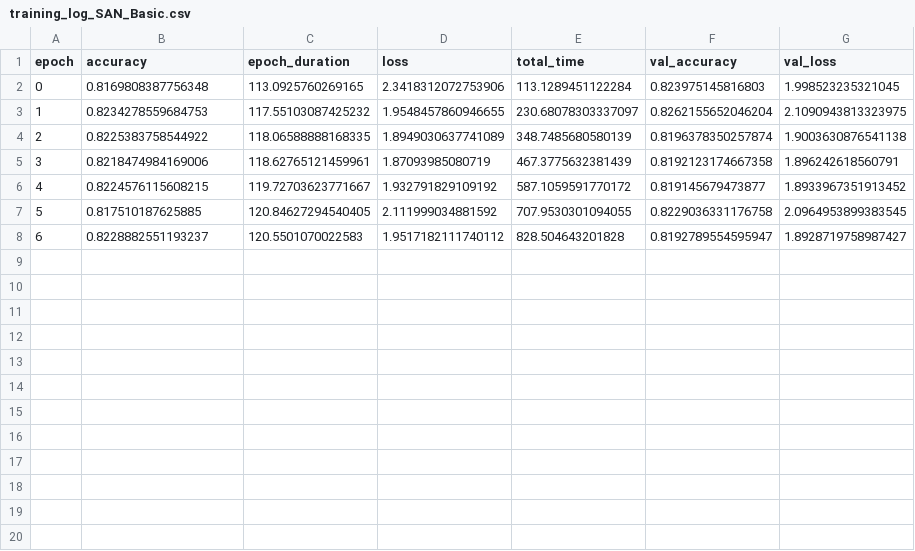
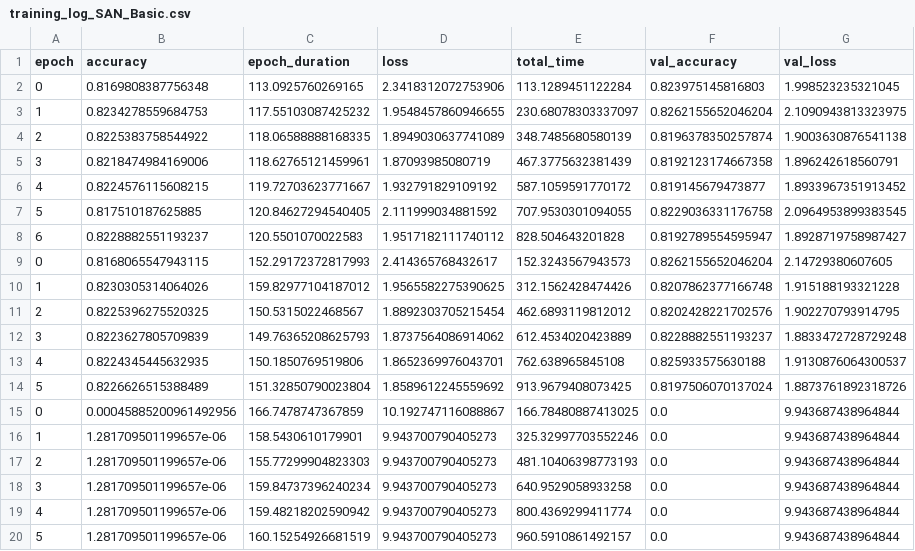
Before and after one commit to schaeferbasti/DeepLearning_Project, a CSV file: source/experiments/SAN/code/results/training_log/training_log_SAN_Basic.csv, drawn as a sheet.

Commit message:
SAN - Upload Prediction and Evaluation of Basic SAN

```diff
--- a/source/experiments/SAN/code/results/training_log/training_log_SAN_Basic.csv
+++ b/source/experiments/SAN/code/results/training_log/training_log_SAN_Basic.csv
@@ -8 +8,13 @@ epoch,accuracy,epoch_duration,loss,total_time,val_accuracy,val_loss
 6,0.8228882551193237,120.5501070022583,1.9517182111740112,828.504643201828,0.8192789554595947,1.8928719758987427
+0,0.8168065547943115,152.29172372817993,2.414365768432617,152.3243567943573,0.8262155652046204,2.14729380607605
+1,0.8230305314064026,159.82977104187012,1.9565582275390625,312.1562428474426,0.8207862377166748,1.915188193321228
+2,0.8225396275520325,150.5315022468567,1.8892303705215454,462.6893119812012,0.8202428221702576,1.902270793914795
+3,0.8223627805709839,149.76365208625793,1.8737564086914062,612.4534020423889,0.8228882551193237,1.8833472728729248
+4,0.8224345445632935,150.1850769519806,1.8652369976043701,762.638965845108,0.825933575630188,1.9130876064300537
+5,0.8226626515388489,151.32850790023804,1.8589612245559692,913.9679408073425,0.8197506070137024,1.8873761892318726
+0,0.00045885200961492956,166.7478747367859,10.192747116088867,166.78480887413025,0.0,9.943687438964844
+1,1.281709501199657e-06,158.5430610179901,9.943700790405273,325.32997703552246,0.0,9.943687438964844
+2,1.281709501199657e-06,155.77299904823303,9.943700790405273,481.10406398773193,0.0,9.943687438964844
+3,1.281709501199657e-06,159.84737396240234,9.943700790405273,640.9529058933258,0.0,9.943687438964844
+4,1.281709501199657e-06,159.48218202590942,9.943700790405273,800.4369299411774,0.0,9.943687438964844
+5,1.281709501199657e-06,160.15254926681519,9.943700790405273,960.5910861492157,0.0,9.943687438964844
```
Also changed, not shown: 3 other files.
